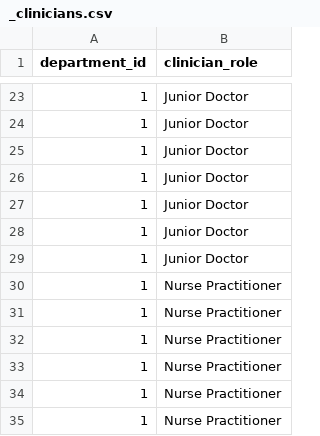
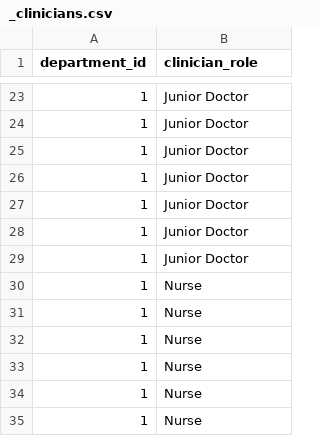
Before and after one commit to AyoubGutin/ae-database-project, a CSV file: data/synthetic/_clinicians.csv, drawn as a sheet; only a part is shown, gaps mark what is left out.

Commit message:
created all synthetic data for core tables

```diff
--- a/data/synthetic/_clinicians.csv
+++ b/data/synthetic/_clinicians.csv
@@ -29,7 +29,7 @@ department_id,clinician_role
 1,Junior Doctor
-1,Nurse Practitioner
-1,Nurse Practitioner
-1,Nurse Practitioner
-1,Nurse Practitioner
-1,Nurse Practitioner
-1,Nurse Practitioner
+1,Nurse
+1,Nurse
+1,Nurse
+1,Nurse
+1,Nurse
+1,Nurse
```
Also changed, not shown: 7 other files.
